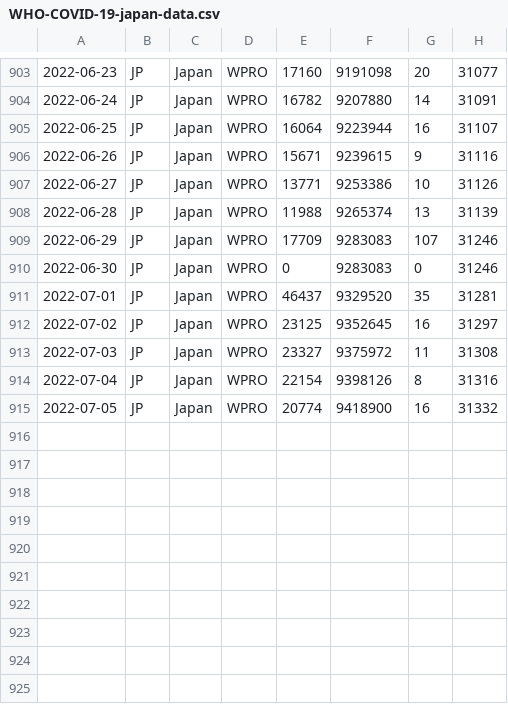
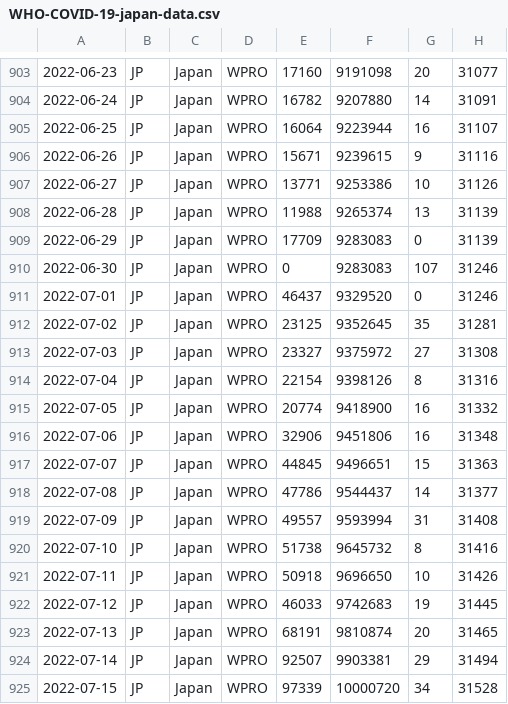
Before and after one commit to spiegel-im-spiegel/covid-2019-report, a CSV file: report/WHO-COVID-19-japan-data.csv, drawn as a sheet; only a part is shown, gaps mark what is left out.

Commit message:
Update reports

```diff
--- a/report/WHO-COVID-19-japan-data.csv
+++ b/report/WHO-COVID-19-japan-data.csv
@@ -908,8 +908,18 @@
 2022-06-28,JP,Japan,WPRO,11988,9265374,13,31139
-2022-06-29,JP,Japan,WPRO,17709,9283083,107,31246
-2022-06-30,JP,Japan,WPRO,0,9283083,0,31246
-2022-07-01,JP,Japan,WPRO,46437,9329520,35,31281
-2022-07-02,JP,Japan,WPRO,23125,9352645,16,31297
-2022-07-03,JP,Japan,WPRO,23327,9375972,11,31308
+2022-06-29,JP,Japan,WPRO,17709,9283083,0,31139
+2022-06-30,JP,Japan,WPRO,0,9283083,107,31246
+2022-07-01,JP,Japan,WPRO,46437,9329520,0,31246
+2022-07-02,JP,Japan,WPRO,23125,9352645,35,31281
+2022-07-03,JP,Japan,WPRO,23327,9375972,27,31308
 2022-07-04,JP,Japan,WPRO,22154,9398126,8,31316
 2022-07-05,JP,Japan,WPRO,20774,9418900,16,31332
+2022-07-06,JP,Japan,WPRO,32906,9451806,16,31348
+2022-07-07,JP,Japan,WPRO,44845,9496651,15,31363
+2022-07-08,JP,Japan,WPRO,47786,9544437,14,31377
+2022-07-09,JP,Japan,WPRO,49557,9593994,31,31408
+2022-07-10,JP,Japan,WPRO,51738,9645732,8,31416
+2022-07-11,JP,Japan,WPRO,50918,9696650,10,31426
+2022-07-12,JP,Japan,WPRO,46033,9742683,19,31445
+2022-07-13,JP,Japan,WPRO,68191,9810874,20,31465
+2022-07-14,JP,Japan,WPRO,92507,9903381,29,31494
+2022-07-15,JP,Japan,WPRO,97339,10000720,34,31528
```
Also changed, not shown: 7 other files.
